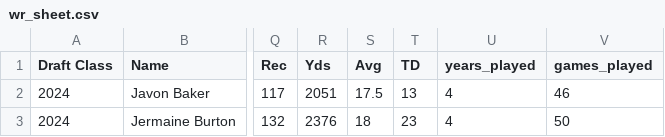
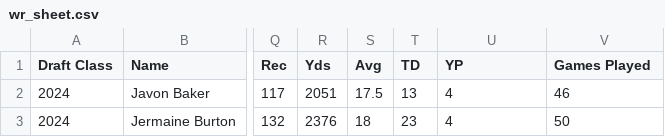
Before and after one commit to array-carpenter/14thstreetanalytics, a CSV file: nfl-draft/wr_sheet.csv, drawn as a sheet; only a part is shown, gaps mark what is left out; the diff names each change by its address in the sheet, - before the commit and + after, or states it on an @@ line.

Commit message:
Final touchups before draft night!

```diff
--- a/nfl-draft/wr_sheet.csv
+++ b/nfl-draft/wr_sheet.csv
-U1: years_played
+U1: YP
-V1: games_played
+V1: Games Played
```
Also changed, not shown: nfl-draft/rb_sheet.csv, 3 other files.
